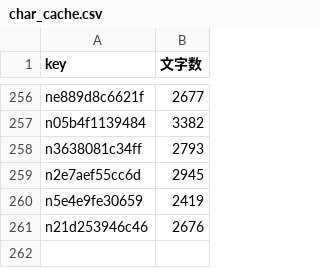
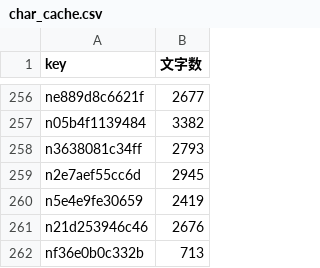
Before and after one commit to take-cmd-web/note-tracker, a CSV file: public/char_cache.csv, drawn as a sheet; only a part is shown, gaps mark what is left out.

```diff
--- a/public/char_cache.csv
+++ b/public/char_cache.csv
@@ -261 +261,2 @@ n5e4e9fe30659,2419
 n21d253946c46,2676
+nf36e0b0c332b,713
```
Also changed, not shown: public/user_stats.csv, 1 other file.
